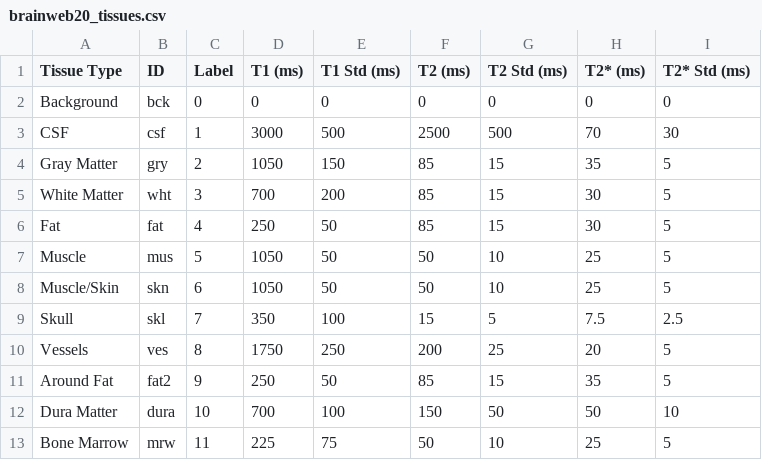
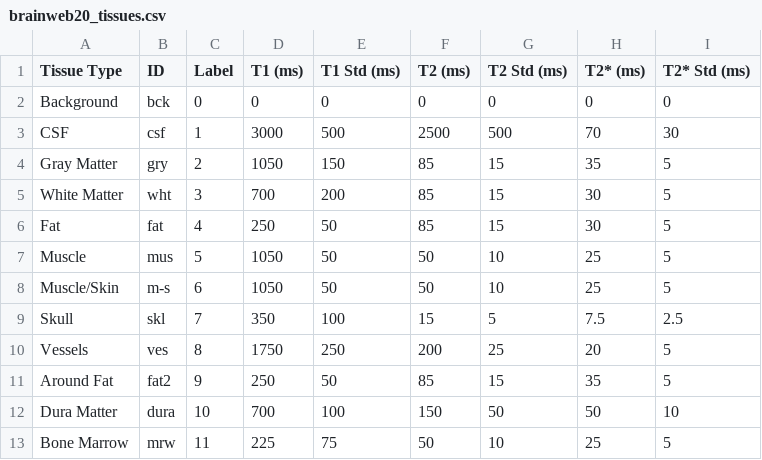
Before and after one commit to paquiteau/brainweb-dl, a CSV file: src/brainweb_dl/data/brainweb20_tissues.csv, drawn as a sheet.

Commit message:
fix: use correct label for muscle-skin.

```diff
--- a/src/brainweb_dl/data/brainweb20_tissues.csv
+++ b/src/brainweb_dl/data/brainweb20_tissues.csv
@@ -7,3 +7,3 @@ Fat,fat,4,250,50,85,15,30,5
 Muscle,mus,5,1050,50,50,10,25,5
-Muscle/Skin,skn,6,1050,50,50,10,25,5
+Muscle/Skin,m-s,6,1050,50,50,10,25,5
 Skull,skl,7,350,100,15,5,7.5,2.5
```
